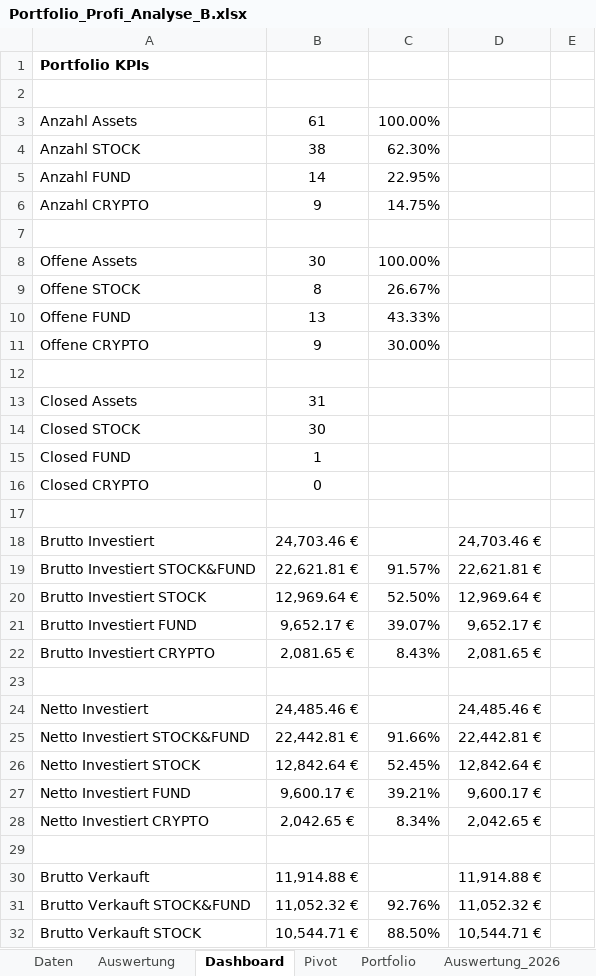
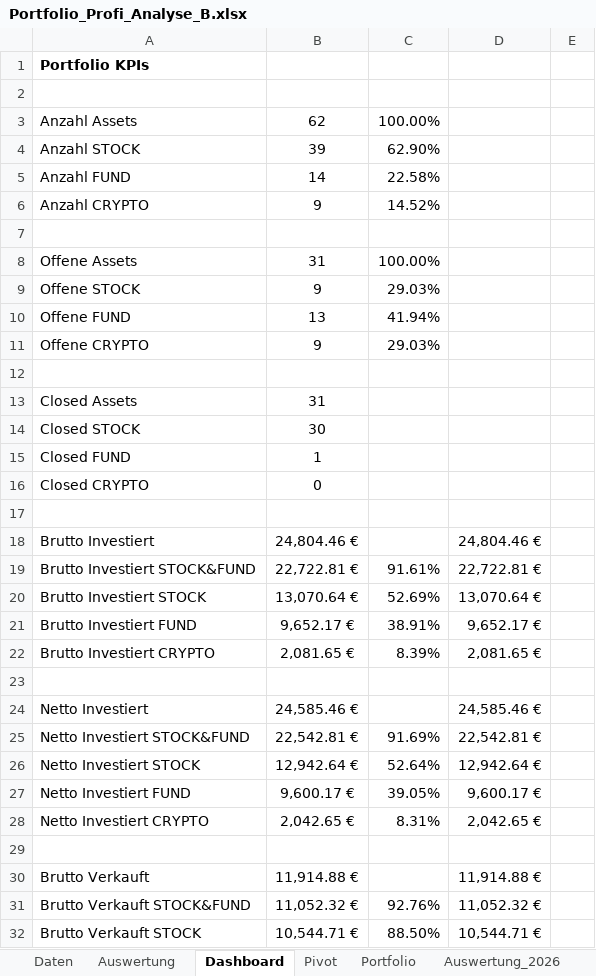
Before and after one commit to Romeofta/Portfolio_Excel, an Excel workbook: Auswertung/Portfolio_Profi_Analyse_B.xlsx, sheet Dashboard, drawn as a sheet; only a part is shown; values as stored, in another font and other column widths than the file's, no borders; the diff covers the shown part only; the diff names each change by its address in the sheet, - before the commit and + after, or states it on an @@ line.

Commit message:
new asset zinzino added

```diff
--- a/Auswertung/Portfolio_Profi_Analyse_B.xlsx (sheet Dashboard)
+++ b/Auswertung/Portfolio_Profi_Analyse_B.xlsx (sheet Dashboard)
-B3: 61
+B3: 62
-B4: 38
+B4: 39
-C4: 62.30%
+C4: 62.90%
-C5: 22.95%
+C5: 22.58%
-C6: 14.75%
+C6: 14.52%
-B8: 30
+B8: 31
-B9: 8
+B9: 9
-C9: 26.67%
+C9: 29.03%
-C10: 43.33%
+C10: 41.94%
-C11: 30.00%
+C11: 29.03%
-B18: 24,703.46 €
+B18: 24,804.46 €
-D18: 24,703.46 €
+D18: 24,804.46 €
-B19: 22,621.81 €
+B19: 22,722.81 €
-C19: 91.57%
+C19: 91.61%
-D19: 22,621.81 €
+D19: 22,722.81 €
-B20: 12,969.64 €
+B20: 13,070.64 €
-C20: 52.50%
+C20: 52.69%
-D20: 12,969.64 €
+D20: 13,070.64 €
-C21: 39.07%
+C21: 38.91%
-C22: 8.43%
+C22: 8.39%
-B24: 24,485.46 €
+B24: 24,585.46 €
-D24: 24,485.46 €
+D24: 24,585.46 €
-B25: 22,442.81 €
+B25: 22,542.81 €
-C25: 91.66%
+C25: 91.69%
-D25: 22,442.81 €
+D25: 22,542.81 €
-B26: 12,842.64 €
+B26: 12,942.64 €
-C26: 52.45%
+C26: 52.64%
-D26: 12,842.64 €
+D26: 12,942.64 €
-C27: 39.21%
+C27: 39.05%
-C28: 8.34%
+C28: 8.31%
```
Also changed, not shown: 77 edited cells elsewhere in this sheet, sheet Daten, sheet Pivot, sheet Auswertung, sheet Portfolio, charts or pictures.
